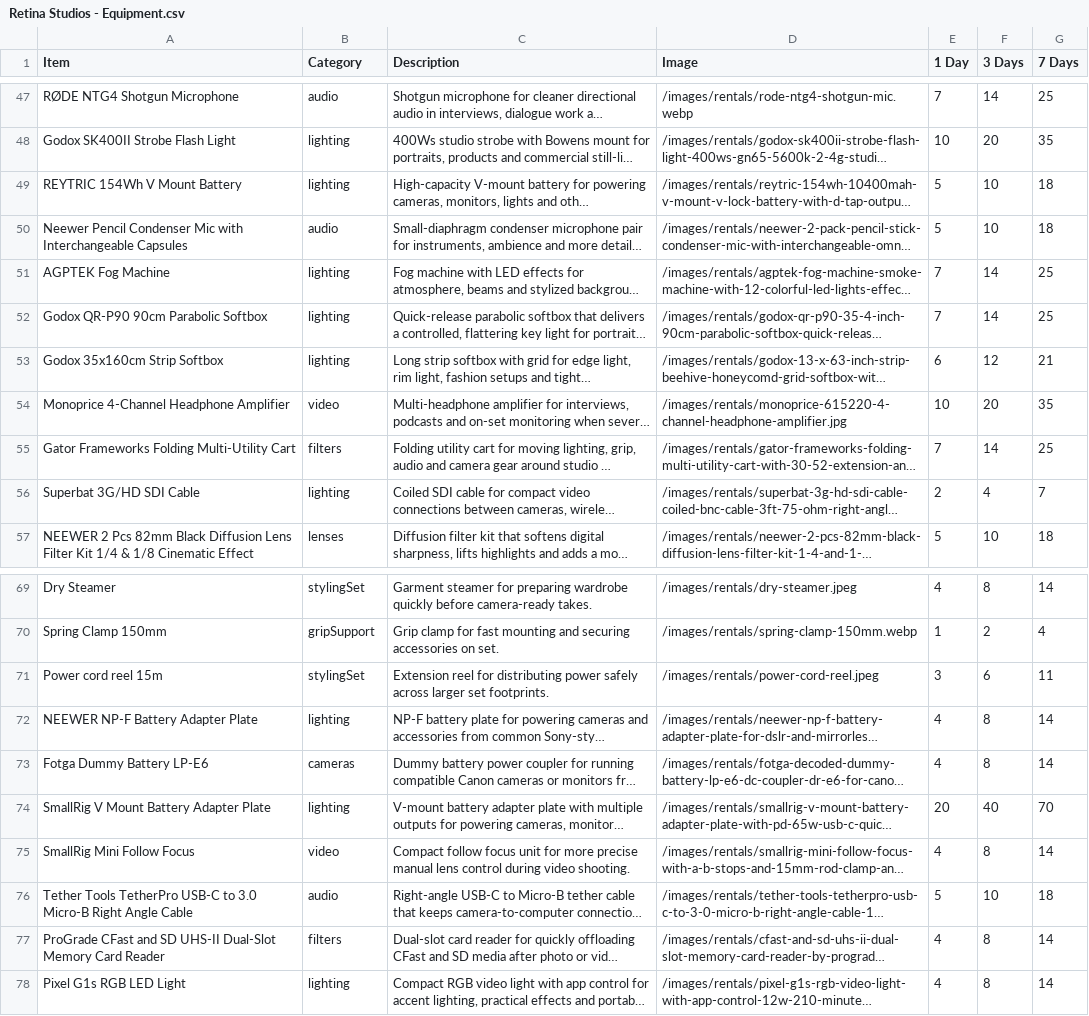
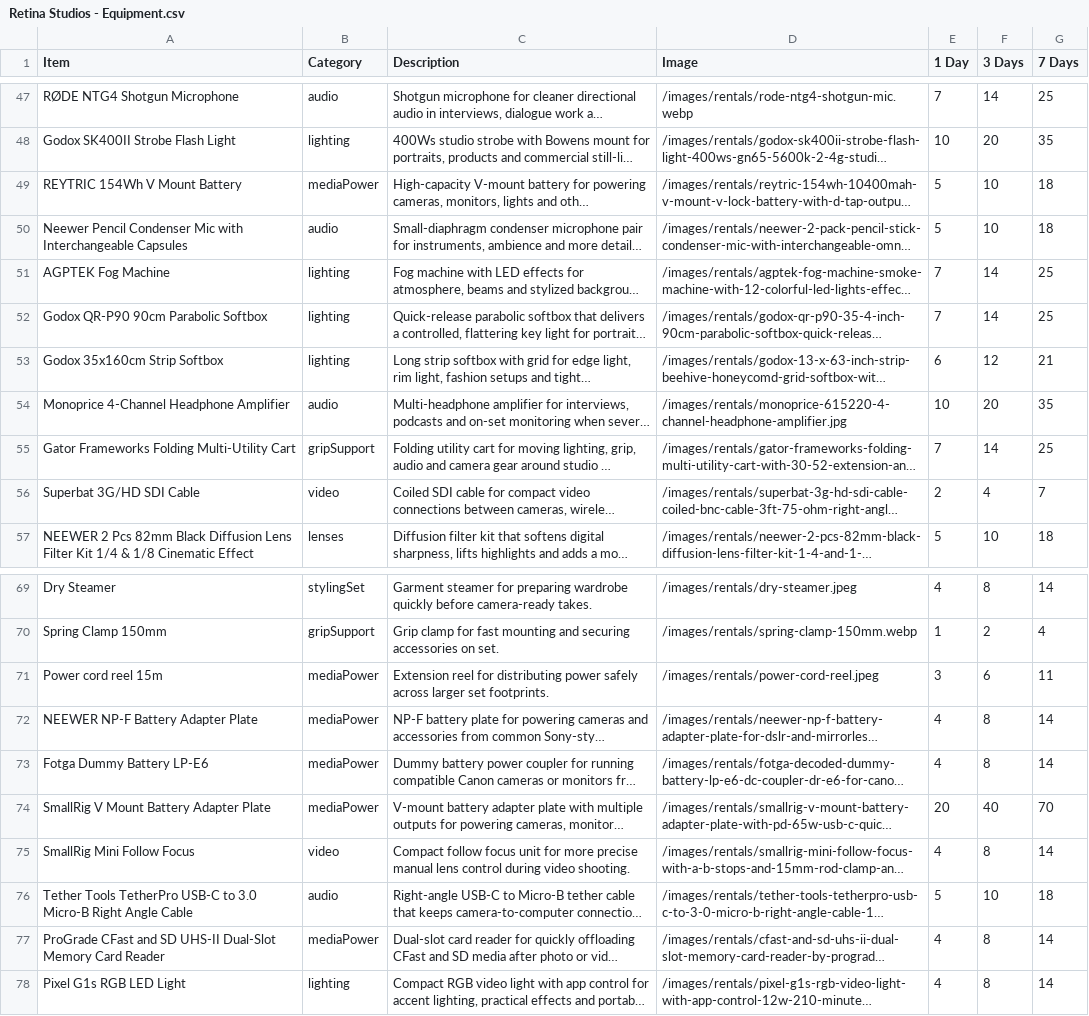
Before and after one commit to Retina-Studios/website, a CSV file: app/data/Retina Studios - Equipment.csv, drawn as a sheet; only a part is shown, gaps mark what is left out; long unchanged cells end in …; the diff names each change by its address in the sheet, - before the commit and + after, or states it on an @@ line.

Commit message:
Updated categories

```diff
--- a/app/data/Retina Studios - Equipment.csv
+++ b/app/data/Retina Studios - Equipment.csv
-B49 (Category): lighting
+B49 (Category): mediaPower
-B54 (Category): video
+B54 (Category): audio
-B55 (Category): filters
+B55 (Category): gripSupport
-B56 (Category): lighting
+B56 (Category): video
-B71 (Category): stylingSet
+B71 (Category): mediaPower
-B72 (Category): lighting
+B72 (Category): mediaPower
-B73 (Category): cameras
+B73 (Category): mediaPower
-B74 (Category): lighting
+B74 (Category): mediaPower
-B77 (Category): filters
+B77 (Category): mediaPower
```
